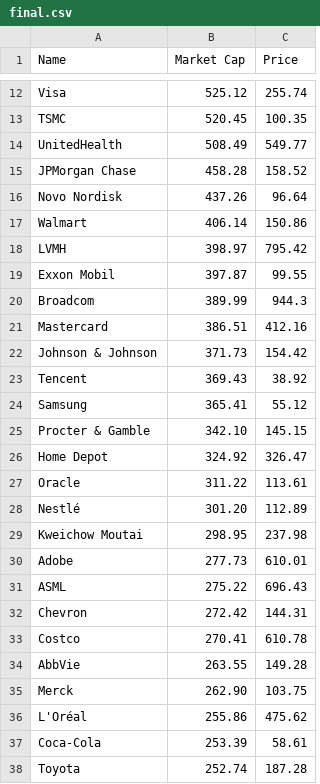
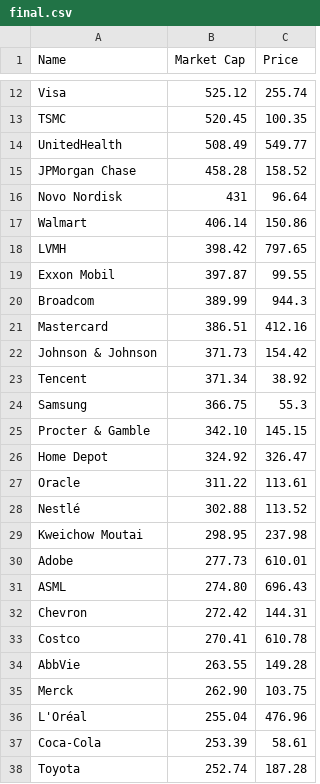
Before and after one commit to bi-cnc/Top_companies_market_cap, a CSV file: final.csv, drawn as a sheet; only a part is shown, gaps mark what is left out; the diff covers the shown part only.

```diff
--- a/final.csv
+++ b/final.csv
@@ -15,5 +15,5 @@ UnitedHealth,508.49,549.77
 JPMorgan Chase,458.28,158.52
-Novo Nordisk,437.26,96.64
+Novo Nordisk,431,96.64
 Walmart,406.14,150.86
-LVMH,398.97,795.42
+LVMH,398.42,797.65
 Exxon Mobil,397.87,99.55
@@ -22,4 +22,4 @@ Mastercard,386.51,412.16
 Johnson & Johnson,371.73,154.42
-Tencent,369.43,38.92
-Samsung,365.41,55.12
+Tencent,371.34,38.92
+Samsung,366.75,55.3
 Procter & Gamble,342.10,145.15
@@ -27,6 +27,6 @@ Home Depot,324.92,326.47
 Oracle,311.22,113.61
-Nestlé,301.20,112.89
+Nestlé,302.88,113.52
 Kweichow Moutai,298.95,237.98
 Adobe,277.73,610.01
-ASML,275.22,696.43
+ASML,274.80,696.43
 Chevron,272.42,144.31
@@ -35,3 +35,3 @@ AbbVie,263.55,149.28
 Merck,262.90,103.75
-L'Oréal,255.86,475.62
+L'Oréal,255.04,476.96
 Coca-Cola,253.39,58.61
```
Also changed, not shown: 2 added rows, 2 removed rows and 26 edited cells elsewhere in this file.
